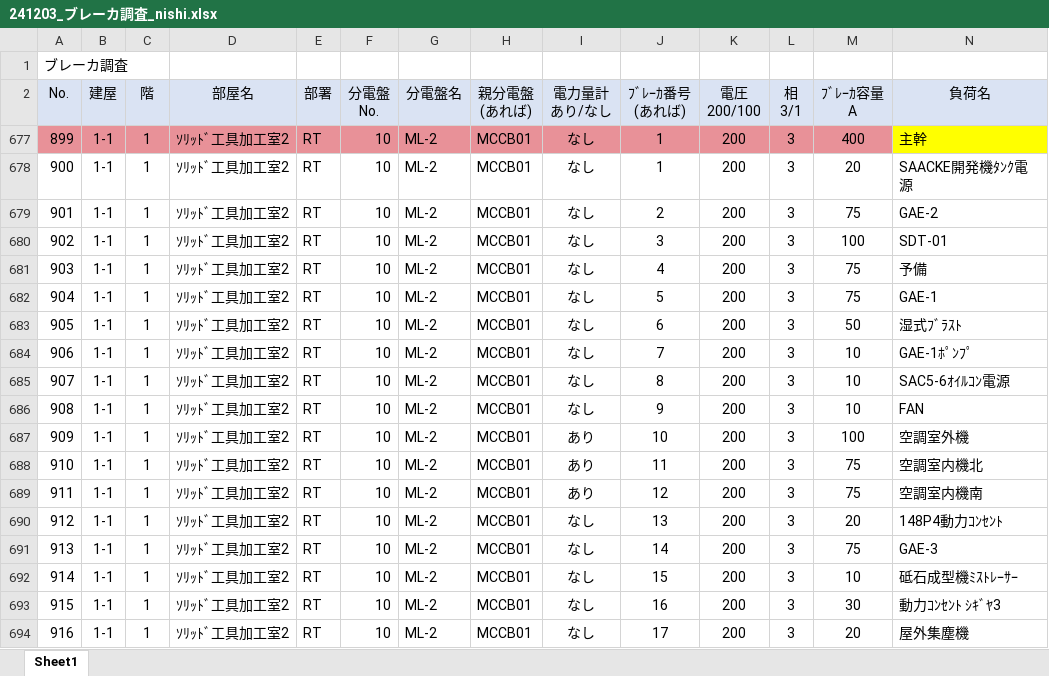
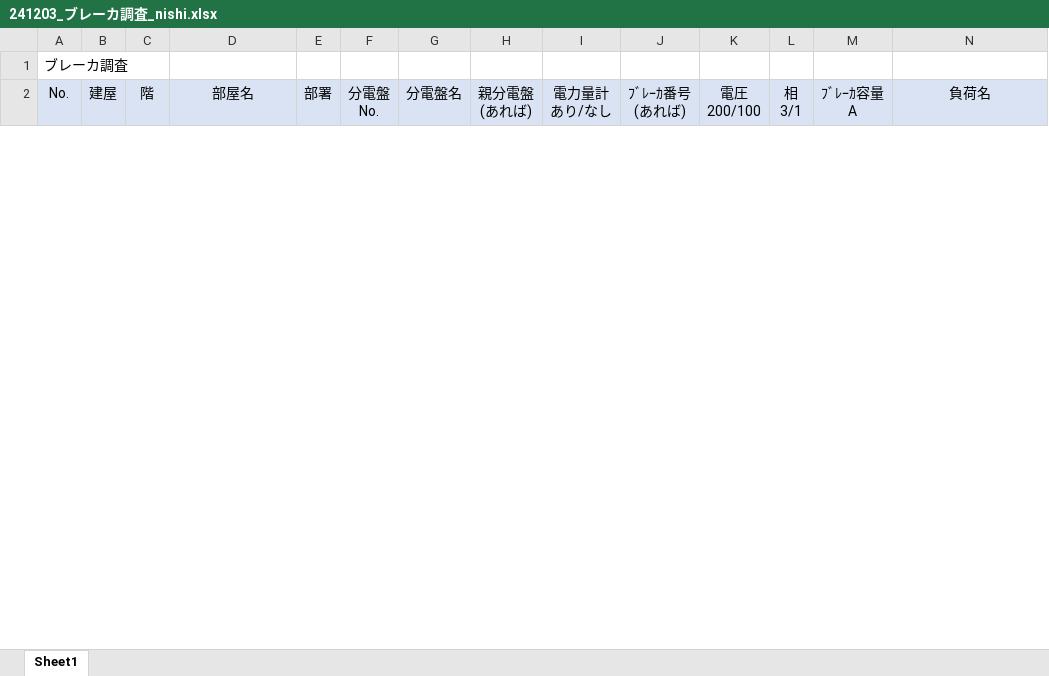
Before and after one commit to Masakazu-24-work/ElectricMeter, an Excel workbook: ブレーカ調査/241203_ブレーカ調査_nishi.xlsx, sheet Sheet1, drawn as a sheet; only a part is shown; values as stored, in another font and other column widths than the file's, no borders; conditional formats not drawn; removed rows and columns are numbered as before the commit, all else as after; rows hold the shown columns only; the diff covers the shown part only; the diff names each change by its address in the sheet, - before the commit and + after, or states it on an @@ line.

```diff
--- a/ブレーカ調査/241203_ブレーカ調査_nishi.xlsx (sheet Sheet1)
+++ b/ブレーカ調査/241203_ブレーカ調査_nishi.xlsx (sheet Sheet1)
@@ row 677 hidden: 899 | 1-1 | 1 | ｿﾘｯﾄﾞ工具加工室2 | RT | 10 | ML-2 | MCCB01 | なし | 1 | 200 | 3 | 400 | 主幹 @@
@@ row 678 hidden: 900 | 1-1 | 1 | ｿﾘｯﾄﾞ工具加工室2 | RT | 10 | ML-2 | MCCB01 | なし | 1 | 200 | 3 | 20 | SAACKE開発機ﾀﾝｸ電源 @@
@@ row 679 hidden: 901 | 1-1 | 1 | ｿﾘｯﾄﾞ工具加工室2 | RT | 10 | ML-2 | MCCB01 | なし | 2 | 200 | 3 | 75 | GAE-2 @@
@@ row 680 hidden: 902 | 1-1 | 1 | ｿﾘｯﾄﾞ工具加工室2 | RT | 10 | ML-2 | MCCB01 | なし | 3 | 200 | 3 | 100 | SDT-01 @@
@@ row 681 hidden: 903 | 1-1 | 1 | ｿﾘｯﾄﾞ工具加工室2 | RT | 10 | ML-2 | MCCB01 | なし | 4 | 200 | 3 | 75 | 予備 @@
@@ row 682 hidden: 904 | 1-1 | 1 | ｿﾘｯﾄﾞ工具加工室2 | RT | 10 | ML-2 | MCCB01 | なし | 5 | 200 | 3 | 75 | GAE-1 @@
@@ row 683 hidden: 905 | 1-1 | 1 | ｿﾘｯﾄﾞ工具加工室2 | RT | 10 | ML-2 | MCCB01 | なし | 6 | 200 | 3 | 50 | 湿式ﾌﾞﾗｽﾄ @@
@@ row 684 hidden: 906 | 1-1 | 1 | ｿﾘｯﾄﾞ工具加工室2 | RT | 10 | ML-2 | MCCB01 | なし | 7 | 200 | 3 | 10 | GAE-1ﾎﾟﾝﾌﾟ @@
@@ row 685 hidden: 907 | 1-1 | 1 | ｿﾘｯﾄﾞ工具加工室2 | RT | 10 | ML-2 | MCCB01 | なし | 8 | 200 | 3 | 10 | SAC5-6ｵｲﾙｺﾝ電源 @@
@@ row 686 hidden: 908 | 1-1 | 1 | ｿﾘｯﾄﾞ工具加工室2 | RT | 10 | ML-2 | MCCB01 | なし | 9 | 200 | 3 | 10 | FAN @@
@@ row 687 hidden: 909 | 1-1 | 1 | ｿﾘｯﾄﾞ工具加工室2 | RT | 10 | ML-2 | MCCB01 | あり | 10 | 200 | 3 | 100 | 空調室外機 @@
@@ row 688 hidden: 910 | 1-1 | 1 | ｿﾘｯﾄﾞ工具加工室2 | RT | 10 | ML-2 | MCCB01 | あり | 11 | 200 | 3 | 75 | 空調室内機北 @@
@@ row 689 hidden: 911 | 1-1 | 1 | ｿﾘｯﾄﾞ工具加工室2 | RT | 10 | ML-2 | MCCB01 | あり | 12 | 200 | 3 | 75 | 空調室内機南 @@
@@ row 690 hidden: 912 | 1-1 | 1 | ｿﾘｯﾄﾞ工具加工室2 | RT | 10 | ML-2 | MCCB01 | なし | 13 | 200 | 3 | 20 | 148P4動力ｺﾝｾﾝﾄ @@
@@ row 691 hidden: 913 | 1-1 | 1 | ｿﾘｯﾄﾞ工具加工室2 | RT | 10 | ML-2 | MCCB01 | なし | 14 | 200 | 3 | 75 | GAE-3 @@
@@ row 692 hidden: 914 | 1-1 | 1 | ｿﾘｯﾄﾞ工具加工室2 | RT | 10 | ML-2 | MCCB01 | なし | 15 | 200 | 3 | 10 | 砥石成型機ﾐｽﾄﾚｰｻｰ @@
@@ row 693 hidden: 915 | 1-1 | 1 | ｿﾘｯﾄﾞ工具加工室2 | RT | 10 | ML-2 | MCCB01 | なし | 16 | 200 | 3 | 30 | 動力ｺﾝｾﾝﾄ ｼｷﾞﾔ3 @@
@@ row 694 hidden: 916 | 1-1 | 1 | ｿﾘｯﾄﾞ工具加工室2 | RT | 10 | ML-2 | MCCB01 | なし | 17 | 200 | 3 | 20 | 屋外集塵機 @@
```
Also changed, not shown: 28 hidden or unhidden rows elsewhere in this sheet, ブレーカ調査/CT単価表.xlsx, 配電盤ツリー図.xlsx, 6 other files.
